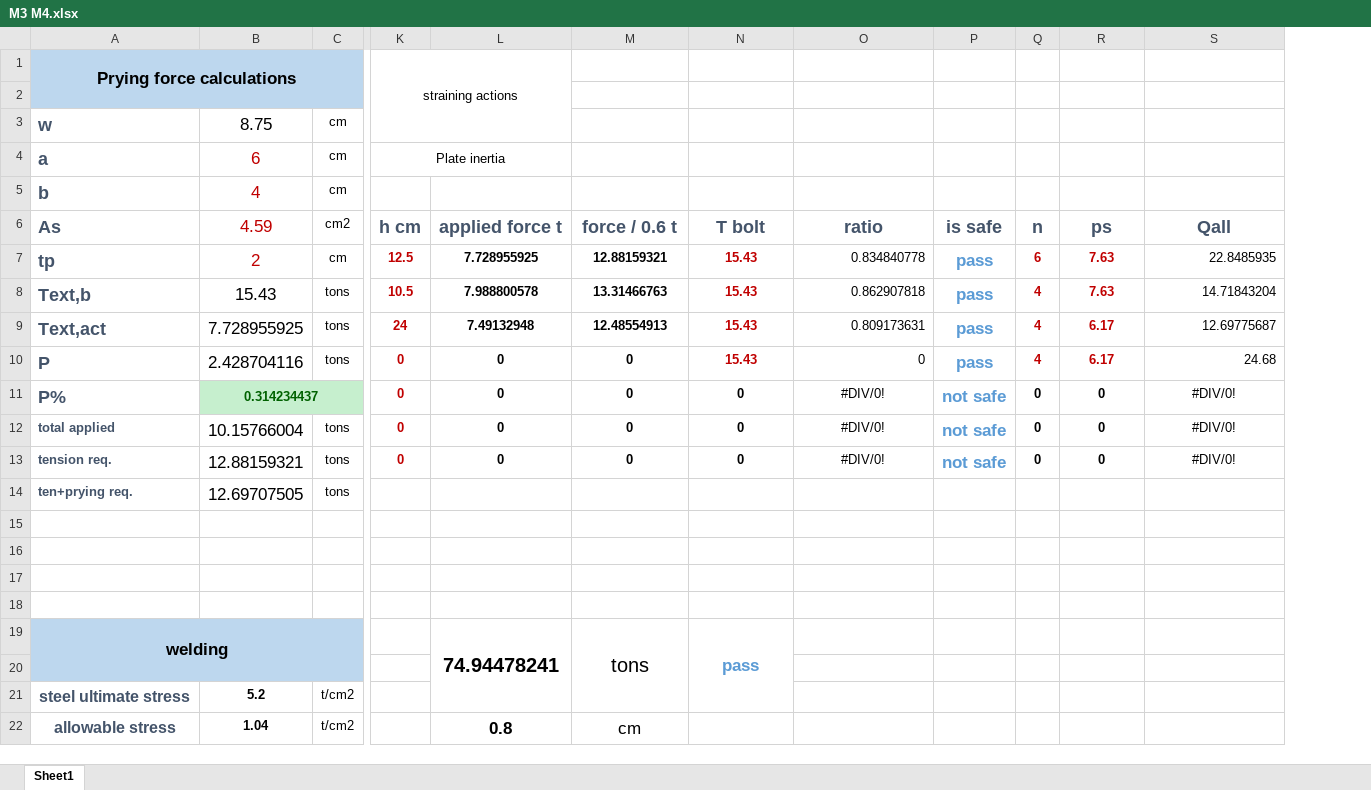
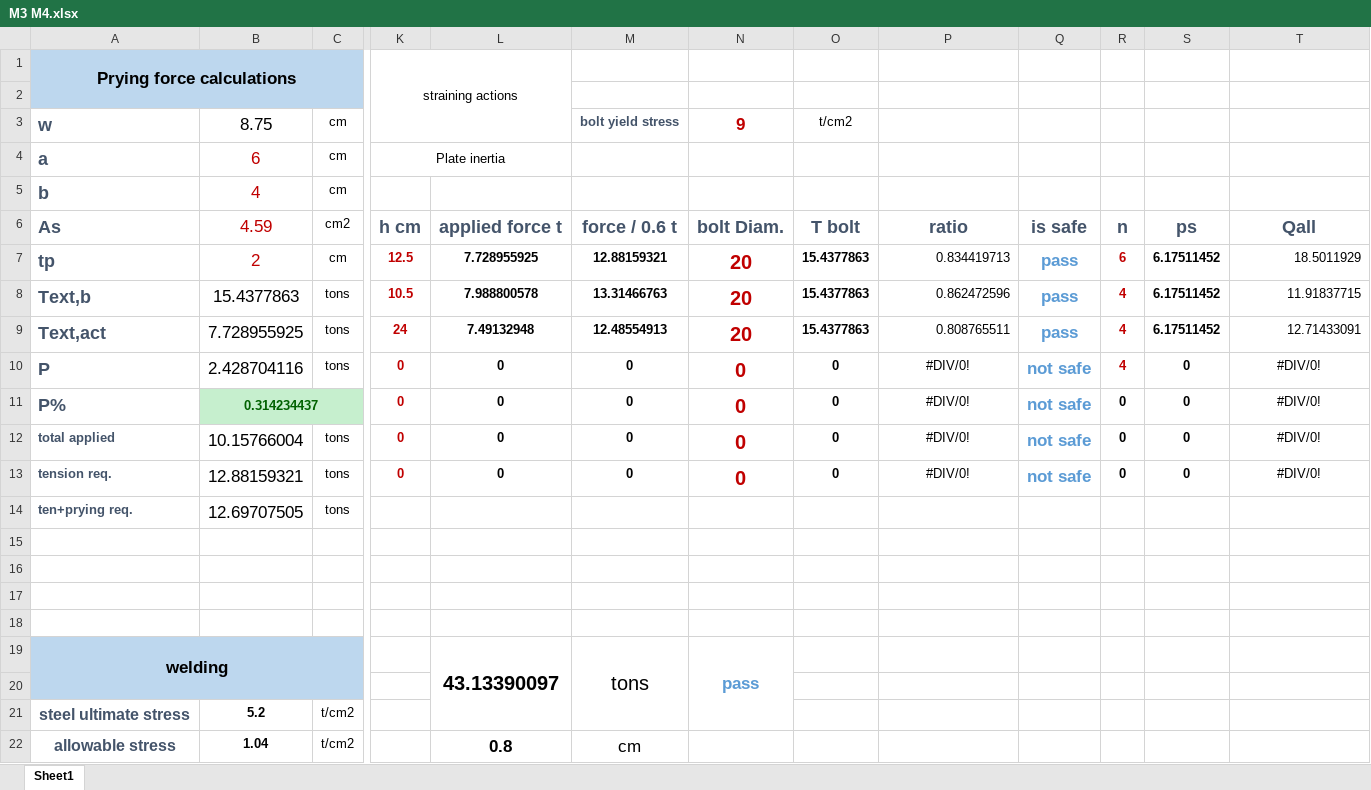
Before and after one commit to AHMEDmohamedyassin/Graduation-project, an Excel workbook: development/07-connections/M3 M4.xlsx, sheet Sheet1, drawn as a sheet; only a part is shown, gaps mark what is left out; values as stored, in another font and other column widths than the file's, no borders; charts and pictures not drawn; addresses are those after the commit; the diff names each change by its address in the sheet, - before the commit and + after, or states it on an @@ line.

```diff
--- a/development/07-connections/M3 M4.xlsx (sheet Sheet1)
+++ b/development/07-connections/M3 M4.xlsx (sheet Sheet1)
+column O, rows 3-13: t/cm2 |  |  | T bolt | 15.4377863 | 15.4377863 | 15.4377863 | 0 | 0 | 0 | 0
-M3: (empty)
+M3: bolt yield stress
-N3: (empty)
+N3: 9
-N6: T bolt
+N6: bolt Diam.
-N7:N9: 15.43
+N7:N9: 20
@@ N7:N13 text size: larger @@
-P7: 0.834840778
+P7: 0.834419713
-S7:S8: 7.63
+S7:S8: 6.17511452
-S7:S10 text colour: #C00000
+S7:S10 text colour: black
-T7: 22.8485935
+T7: 18.5011929
-B8: 15.43
+B8: 15.4377863
-P8: 0.862907818
+P8: 0.862472596
-T8: 14.71843204
+T8: 11.91837715
-P9: 0.809173631
+P9: 0.808765511
-S9: 6.17
+S9: 6.17511452
-T9: 12.69775687
+T9: 12.71433091
-N10: 15.43
+N10: 0
-P10: 0
+P10: #DIV/0!
-P10 alignment: right
+P10 alignment: center
-Q10: pass
+Q10: not safe
-S10: 6.17
+S10: 0
-T10: 24.68
+T10: #DIV/0!
-T10 alignment: right
+T10 alignment: center
-N11:N13 text colour: black
+N11:N13 text colour: #C00000
-L19: 74.94478241
+L19: 43.13390097
```
Also changed, not shown: formulas that keep their value, charts or pictures, development/06-sections/truss data.xlsx, development/07-connections/M1 M2.xlsx, 26 other files.
